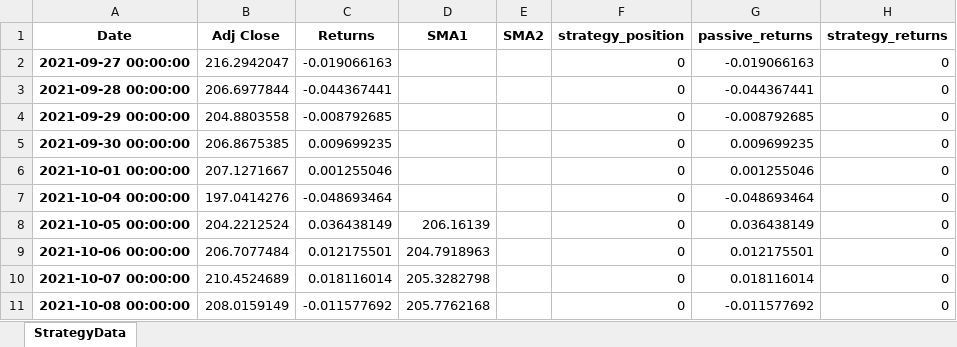
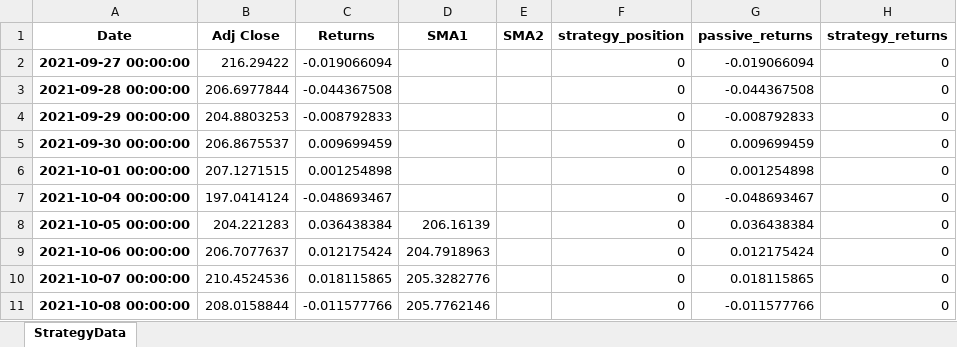
Before and after one commit to nburgessx/AlgoTrading, an Excel workbook: Python Algos/Auto Trading Moving Avg Strategy/4.0-StrategyData.xlsx, sheet StrategyData, drawn as a sheet; only a part is shown; values as stored, in another font and other column widths than the file's, no borders; the diff covers the shown part only; the diff names each change by its address in the sheet, - before the commit and + after, or states it on an @@ line.

Commit message:
Algo Trading Strategy Update

```diff
--- a/Python Algos/Auto Trading Moving Avg Strategy/4.0-StrategyData.xlsx (sheet StrategyData)
+++ b/Python Algos/Auto Trading Moving Avg Strategy/4.0-StrategyData.xlsx (sheet StrategyData)
-B2 (Adj Close): 216.2942047
+B2 (Adj Close): 216.29422
-C2 (Returns): -0.019066163
+C2 (Returns): -0.019066094
-G2 (passive_returns): -0.019066163
+G2 (passive_returns): -0.019066094
-C3 (Returns): -0.044367441
+C3 (Returns): -0.044367508
-G3 (passive_returns): -0.044367441
+G3 (passive_returns): -0.044367508
-B4 (Adj Close): 204.8803558
+B4 (Adj Close): 204.8803253
-C4 (Returns): -0.008792685
+C4 (Returns): -0.008792833
-G4 (passive_returns): -0.008792685
+G4 (passive_returns): -0.008792833
-B5 (Adj Close): 206.8675385
+B5 (Adj Close): 206.8675537
-C5 (Returns): 0.009699235
+C5 (Returns): 0.009699459
-G5 (passive_returns): 0.009699235
+G5 (passive_returns): 0.009699459
-B6 (Adj Close): 207.1271667
+B6 (Adj Close): 207.1271515
-C6 (Returns): 0.001255046
+C6 (Returns): 0.001254898
-G6 (passive_returns): 0.001255046
+G6 (passive_returns): 0.001254898
-B7 (Adj Close): 197.0414276
+B7 (Adj Close): 197.0414124
-C7 (Returns): -0.048693464
+C7 (Returns): -0.048693467
-G7 (passive_returns): -0.048693464
+G7 (passive_returns): -0.048693467
-B8 (Adj Close): 204.2212524
+B8 (Adj Close): 204.221283
-C8 (Returns): 0.036438149
+C8 (Returns): 0.036438384
-G8 (passive_returns): 0.036438149
+G8 (passive_returns): 0.036438384
-B9 (Adj Close): 206.7077484
+B9 (Adj Close): 206.7077637
-C9 (Returns): 0.012175501
+C9 (Returns): 0.012175424
-G9 (passive_returns): 0.012175501
+G9 (passive_returns): 0.012175424
-B10 (Adj Close): 210.4524689
+B10 (Adj Close): 210.4524536
-C10 (Returns): 0.018116014
+C10 (Returns): 0.018115865
-D10 (SMA1): 205.3282798
+D10 (SMA1): 205.3282776
-G10 (passive_returns): 0.018116014
+G10 (passive_returns): 0.018115865
-B11 (Adj Close): 208.0159149
+B11 (Adj Close): 208.0158844
-C11 (Returns): -0.011577692
+C11 (Returns): -0.011577766
-D11 (SMA1): 205.7762168
+D11 (SMA1): 205.7762146
-G11 (passive_returns): -0.011577692
+G11 (passive_returns): -0.011577766
```
Also changed, not shown: 1787 edited cells elsewhere in this sheet, 1 other file.
